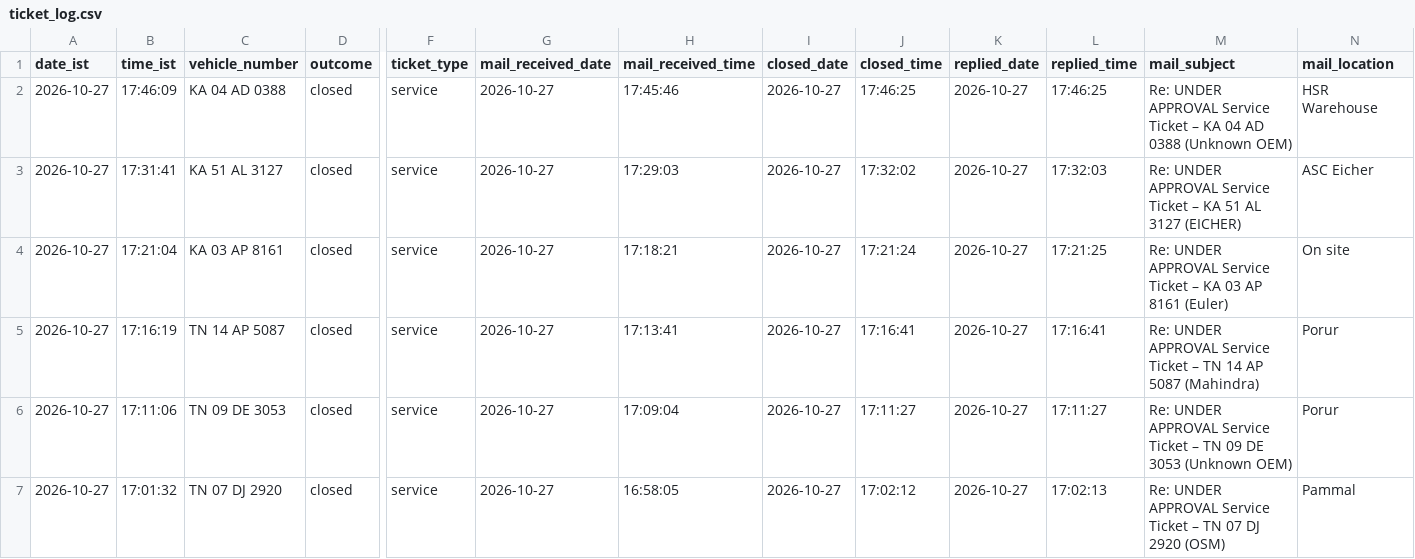
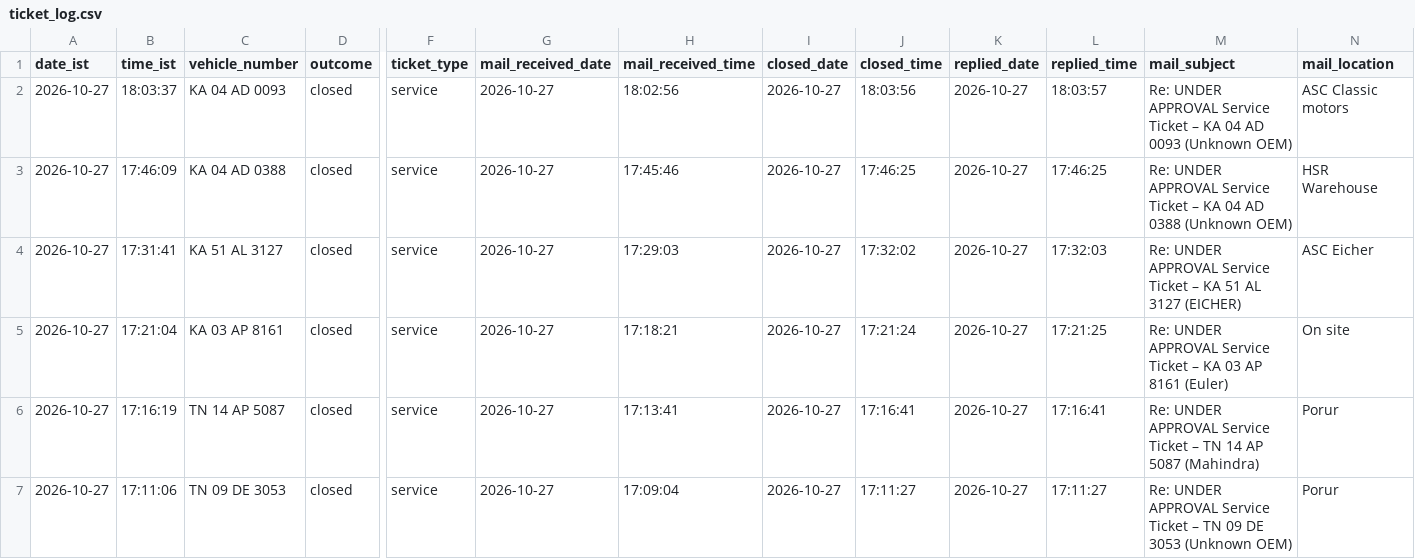
Before and after one commit to Lipsita-Panda/Fyn-Ticket-Closing-Automation, a CSV file: logs/ticket_log.csv, drawn as a sheet; only a part is shown, gaps mark what is left out; the shorter side is filled out with more unchanged rows; rows hold the shown columns only; the diff names each change by its address in the sheet, - before the commit and + after, or states it on an @@ line.

```diff
--- a/logs/ticket_log.csv
+++ b/logs/ticket_log.csv
+row 2: 2026-10-27 | 18:03:37 | KA 04 AD 0093 | closed | service | 2026-10-27 | 18:02:56 | 2026-10-27 | 18:03:56 | 2026-10-27 | 18:03:57 | Re: UNDER APPROVAL Service Ticket – KA 04 AD 0093 (Unknown OEM) | ASC Classic motors
```
